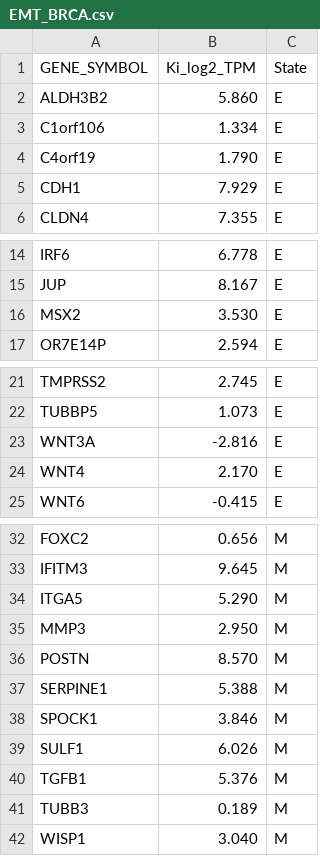
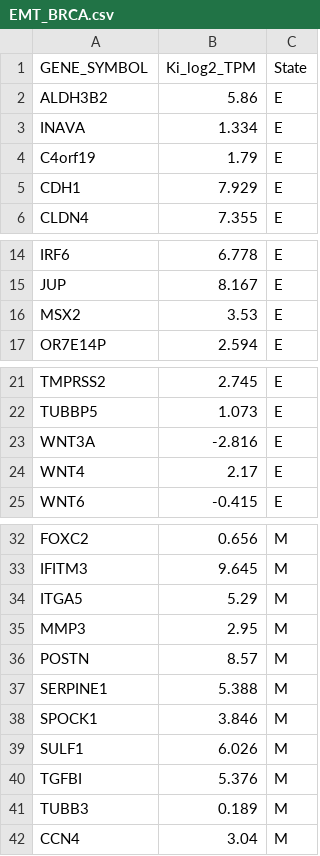
Before and after one commit to KlinkeLab/CellNetwork_2020, a CSV file: EMT_BRCA.csv, drawn as a sheet; only a part is shown, gaps mark what is left out.

Commit message:
Add files via upload

```diff
--- a/EMT_BRCA.csv
+++ b/EMT_BRCA.csv
@@ -1,5 +1,5 @@
 GENE_SYMBOL,Ki_log2_TPM,State
-ALDH3B2,5.860,E
-C1orf106,1.334,E
-C4orf19,1.790,E
+ALDH3B2,5.86,E
+INAVA,1.334,E
+C4orf19,1.79,E
 CDH1,7.929,E
@@ -15,3 +15,3 @@ IRF6,6.778,E
 JUP,8.167,E
-MSX2,3.530,E
+MSX2,3.53,E
 OR7E14P,2.594,E
@@ -23,3 +23,3 @@ TUBBP5,1.073,E
 WNT3A,-2.816,E
-WNT4,2.170,E
+WNT4,2.17,E
 WNT6,-0.415,E
@@ -33,5 +33,5 @@ FOXC2,0.656,M
 IFITM3,9.645,M
-ITGA5,5.290,M
-MMP3,2.950,M
-POSTN,8.570,M
+ITGA5,5.29,M
+MMP3,2.95,M
+POSTN,8.57,M
 SERPINE1,5.388,M
@@ -39,4 +39,4 @@ SPOCK1,3.846,M
 SULF1,6.026,M
-TGFB1,5.376,M
+TGFBI,5.376,M
 TUBB3,0.189,M
-WISP1,3.040,M
+CCN4,3.04,M
```
